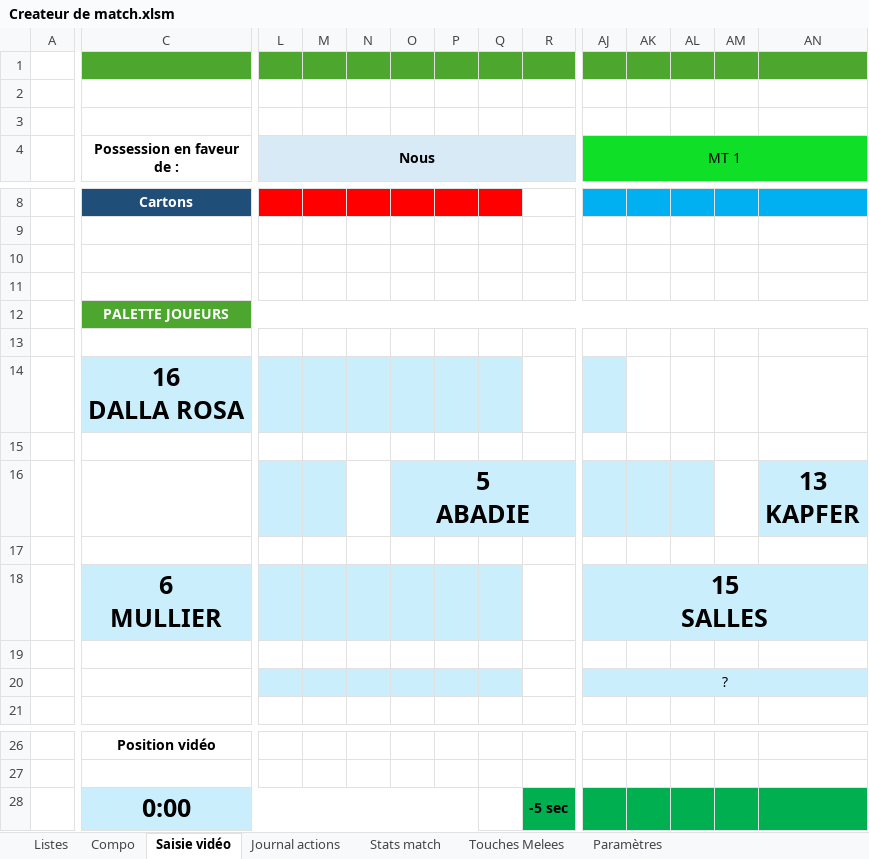
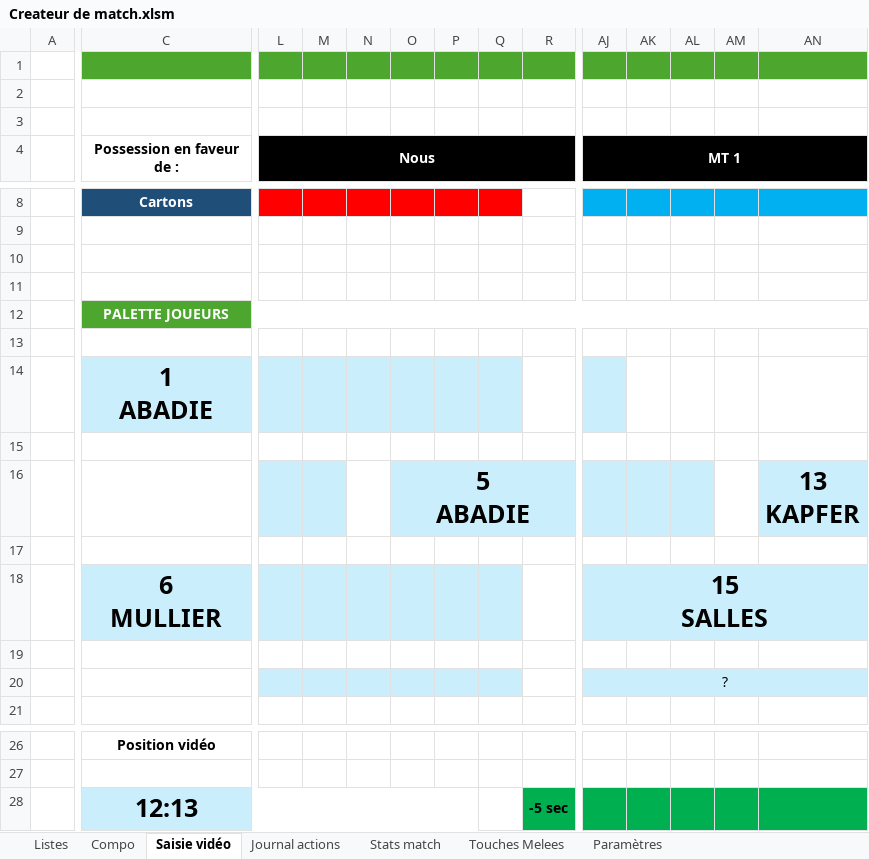
Before and after one commit to Bastien-32/RugbyStatsVeo, an Excel workbook: Createur de match.xlsm, sheet Saisie vidéo, drawn as a sheet; only a part is shown, gaps mark what is left out; values as stored, in another font and other column widths than the file's, no borders; charts and pictures not drawn; ↵ is a line break in a cell; the diff covers the shown part only; the diff names each change by its address in the sheet, - before the commit and + after, or states it on an @@ line.

```diff
--- a/Createur de match.xlsm (sheet Saisie vidéo)
+++ b/Createur de match.xlsm (sheet Saisie vidéo)
-L4:R4 fill: #D9EAF7
+L4:R4 fill: #000000
-L4 text colour: black
+L4 text colour: #FFFFFF
-AJ4:AN4 fill: #0FDF27
+AJ4:AN4 fill: #000000
@@ AJ4 text colour: black → #FFFFFF, bold: off → on @@
-C14 (Possession en faveur de :): 16 ↵ DALLA ROSA
+C14 (Possession en faveur de :): 1 ↵ ABADIE
-C28 (Possession en faveur de :): 0:00
+C28 (Possession en faveur de :): 12:13
```
Also changed, not shown: cell formats elsewhere in this sheet, Matchs/26-27_A3_US-Eauze-Gondrin_Reserve_DOM.xlsm, 1 other file.
